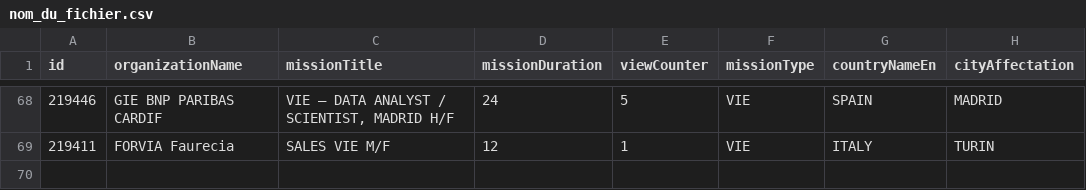
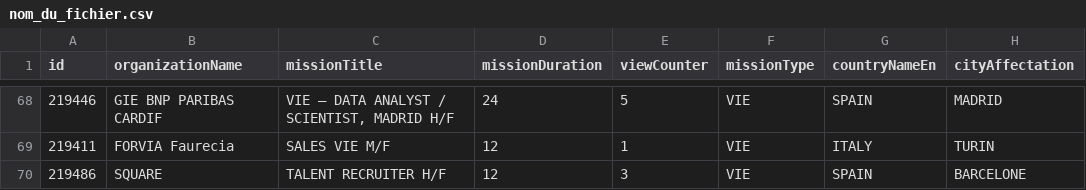
Before and after one commit to mohamedzenatiofficiel/VIE_API, a CSV file: nom_du_fichier.csv, drawn as a sheet; only a part is shown, gaps mark what is left out; the diff names each change by its address in the sheet, - before the commit and + after, or states it on an @@ line.

Commit message:
Update CSV file with new data

```diff
--- a/nom_du_fichier.csv
+++ b/nom_du_fichier.csv
+row 70: 219486 | SQUARE | TALENT RECRUITER H/F | 12 | 3 | VIE | SPAIN | BARCELONE
```
